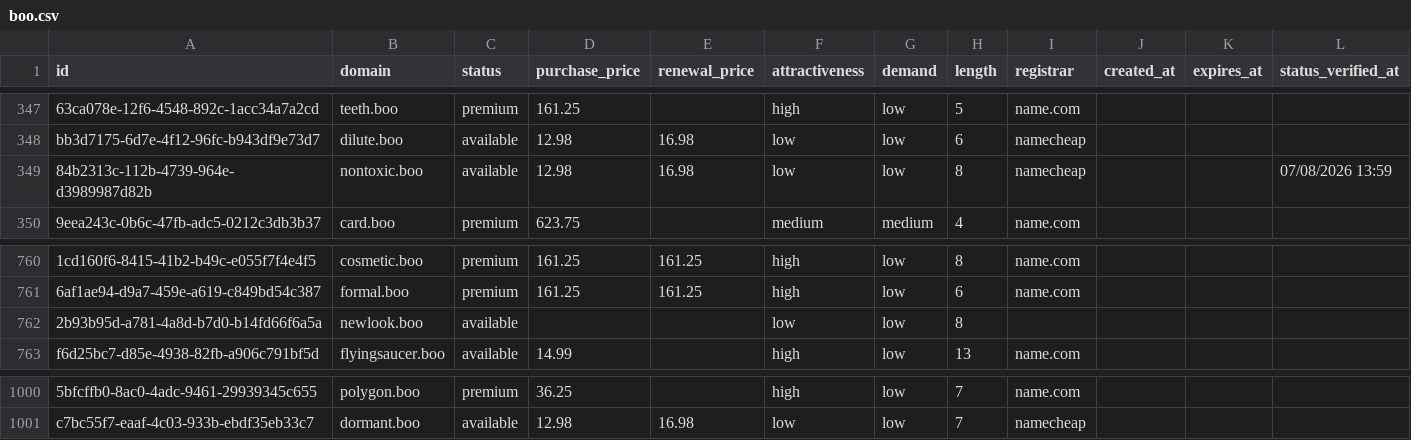
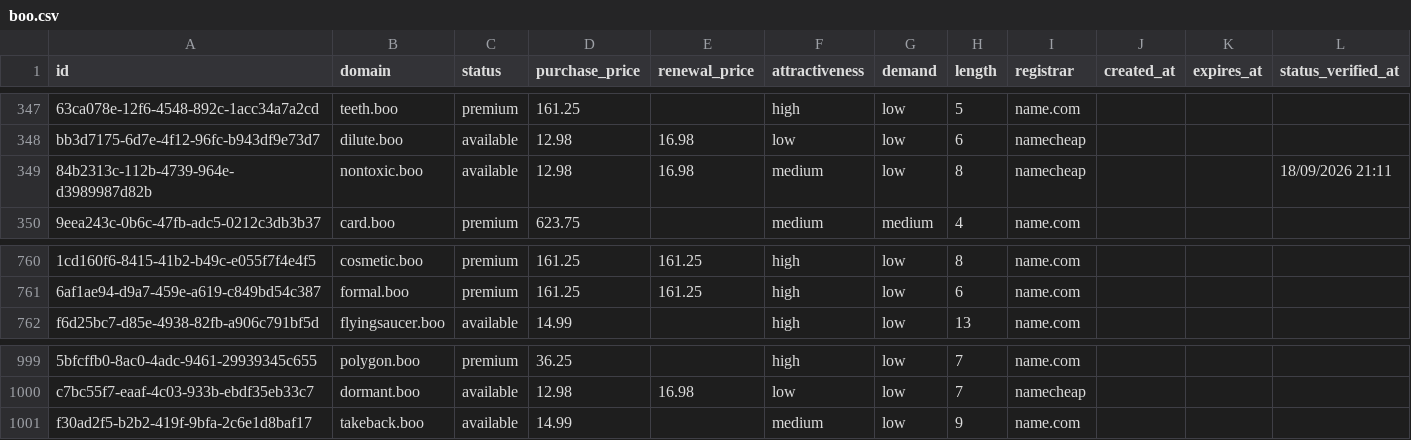
Before and after one commit to UniqueDomains/boo-oneword-domains, a CSV file: boo.csv, drawn as a sheet; only a part is shown, gaps mark what is left out; removed rows and columns are numbered as before the commit, all else as after; the diff names each change by its address in the sheet, - before the commit and + after, or states it on an @@ line.

Commit message:
Domains update

```diff
--- a/boo.csv
+++ b/boo.csv
-F349 (attractiveness): low
+F349 (attractiveness): medium
-L349 (status_verified_at): 07/08/2026 13:59
+L349 (status_verified_at): 18/09/2026 21:11
-row 762: 2b93b95d-a781-4a8d-b7d0-b14fd66f6a5a | newlook.boo | available |  |  | low | low | 8
+row 1001: f30ad2f5-b2b2-419f-9bfa-2c6e1d8baf17 | takeback.boo | available | 14.99 |  | medium | low | 9 | name.com
```
Also changed, not shown: 4 other files.
